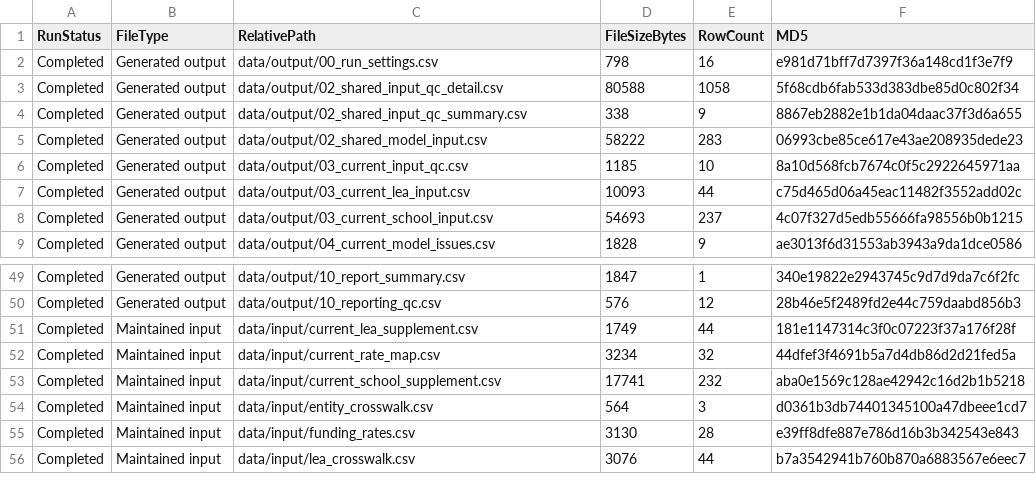
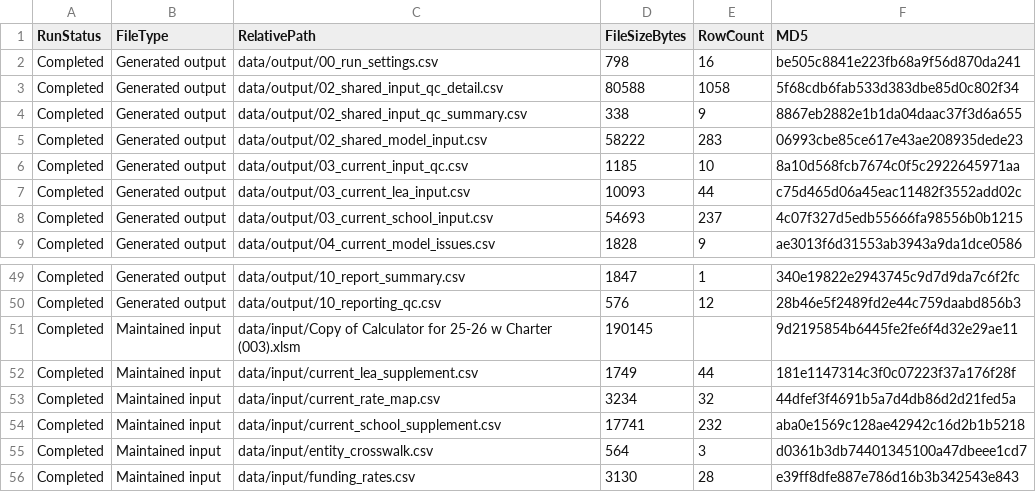
Before and after one commit to MatthewFaiello/school_funding_models, a CSV file: data/output/00_run_manifest.csv, drawn as a sheet; only a part is shown, gaps mark what is left out; the shorter side is filled out with more unchanged rows.

```diff
--- a/data/output/00_run_manifest.csv
+++ b/data/output/00_run_manifest.csv
@@ -1,3 +1,3 @@
 RunStatus,FileType,RelativePath,FileSizeBytes,RowCount,MD5
-Completed,Generated output,data/output/00_run_settings.csv,798,16,e981d71bff7d7397f36a148cd1f3e7f9
+Completed,Generated output,data/output/00_run_settings.csv,798,16,be505c8841e223fb68a9f56d870da241
 Completed,Generated output,data/output/02_shared_input_qc_detail.csv,80588,1058,5f68cdb6fab533d383dbe85d0c802f34
@@ -50,2 +50,3 @@ Completed,Generated output,data/output/10_report_summary.csv,1847,1,340e19822e29
 Completed,Generated output,data/output/10_reporting_qc.csv,576,12,28b46e5f2489fd2e44c759daabd856b3
+Completed,Maintained input,data/input/Copy of Calculator for 25-26 w Charter (003).xlsm,190145,,9d2195854b6445fe2fe6f4d32e29ae11
 Completed,Maintained input,data/input/current_lea_supplement.csv,1749,44,181e1147314c3f0c07223f37a176f28f
```
Also changed, not shown: data/output/00_run_settings.csv, 1 other file.
